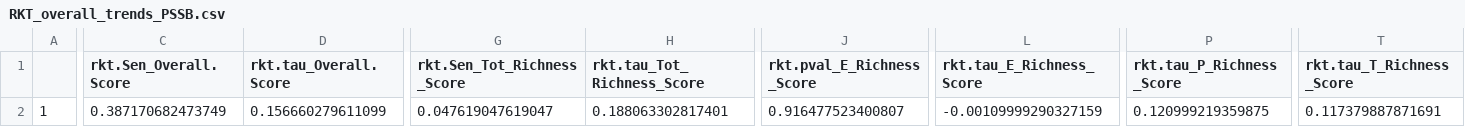
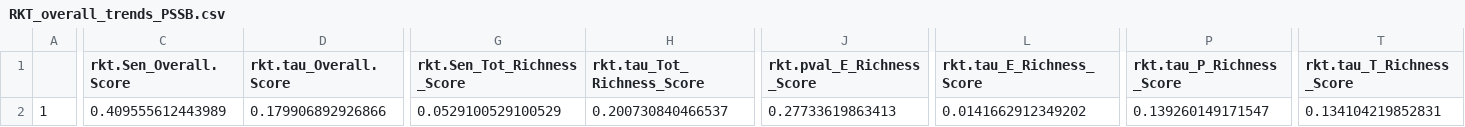
Before and after one commit to KingCounty-Science/PSSBtrends, a CSV file: RKT_overall_trends_PSSB.csv, drawn as a sheet; only a part is shown, gaps mark what is left out; the diff covers the shown part only; the diff names each change by its address in the sheet, - before the commit and + after, or states it on an @@ line.

```diff
--- a/RKT_overall_trends_PSSB.csv
+++ b/RKT_overall_trends_PSSB.csv
-C2 (rkt.Sen_Overall.Score): 0.387170682473749
+C2 (rkt.Sen_Overall.Score): 0.409555612443989
-D2 (rkt.tau_Overall.Score): 0.156660279611099
+D2 (rkt.tau_Overall.Score): 0.179906892926866
-G2 (rkt.Sen_Tot_Richness_Score): 0.047619047619047
+G2 (rkt.Sen_Tot_Richness_Score): 0.0529100529100529
-H2 (rkt.tau_Tot_Richness_Score): 0.188063302817401
+H2 (rkt.tau_Tot_Richness_Score): 0.200730840466537
-J2 (rkt.pval_E_Richness_Score): 0.916477523400807
+J2 (rkt.pval_E_Richness_Score): 0.27733619863413
-L2 (rkt.tau_E_Richness_Score): -0.00109999290327159
+L2 (rkt.tau_E_Richness_Score): 0.0141662912349202
-P2 (rkt.tau_P_Richness_Score): 0.120999219359875
+P2 (rkt.tau_P_Richness_Score): 0.139260149171547
-T2 (rkt.tau_T_Richness_Score): 0.117379887871691
+T2 (rkt.tau_T_Richness_Score): 0.134104219852831
```
Also changed, not shown: 11 edited cells elsewhere in this file, freq_of_occurrence_density.csv, score_RKTtrend_summarized_by_watershed_PSSB.csv, 11 other files.
